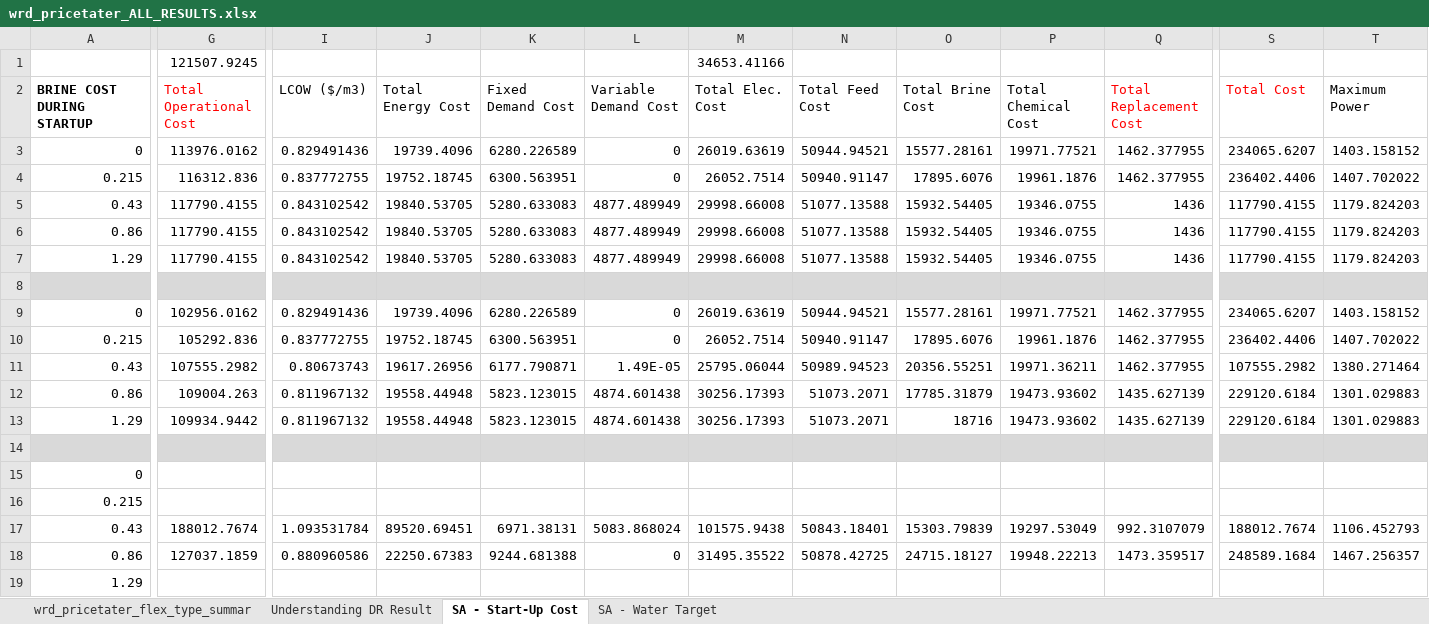
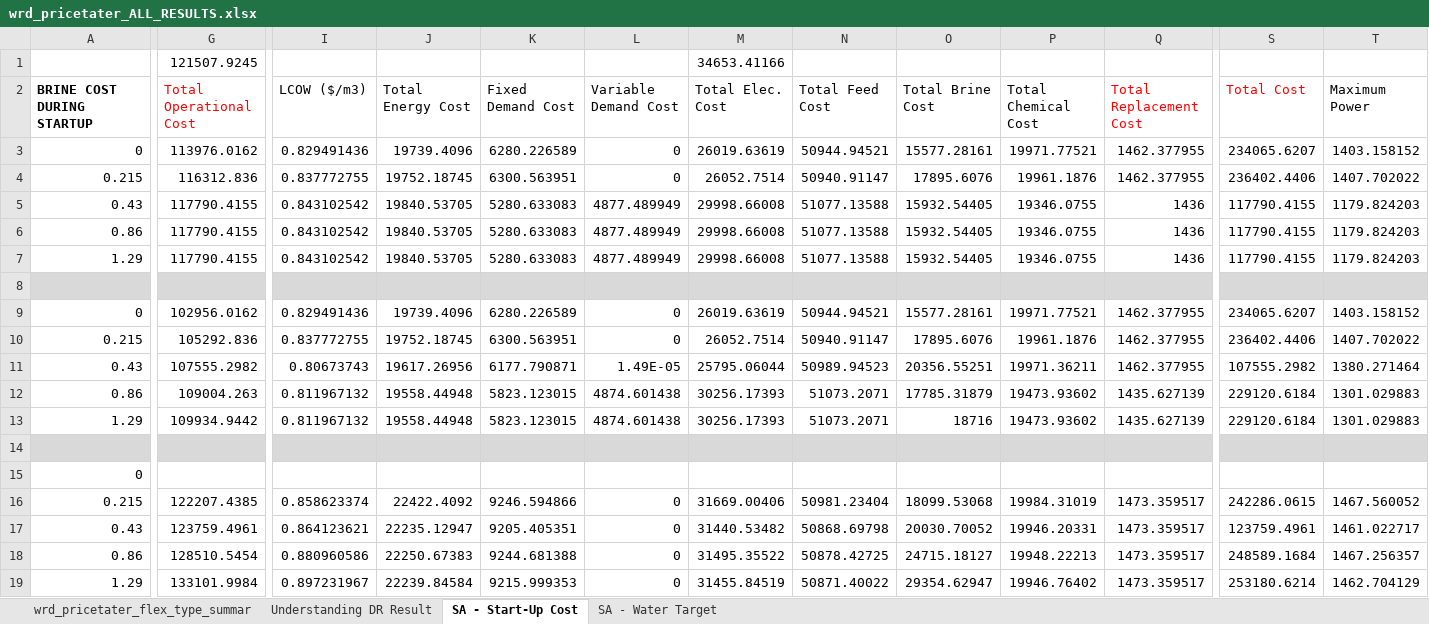
Before and after one commit to jakechurchi/watertap, an Excel workbook: tutorials/flex_ro/wrd_pricetater_ALL_RESULTS.xlsx, sheet SA - Start-Up Cost, drawn as a sheet; only a part is shown, gaps mark what is left out; values as stored, in another font and other column widths than the file's, no borders; removed rows and columns are numbered as before the commit, all else as after; rows hold the shown columns only; the diff covers the shown part only; the diff names each change by its address in the sheet, - before the commit and + after, or states it on an @@ line.

Commit message:
no start-up cost RTP

```diff
--- a/tutorials/flex_ro/wrd_pricetater_ALL_RESULTS.xlsx (sheet SA - Start-Up Cost)
+++ b/tutorials/flex_ro/wrd_pricetater_ALL_RESULTS.xlsx (sheet SA - Start-Up Cost)
-row 16: 0.215
+row 16: 0.215 | 122207.4385 | 0.858623374 | 22422.4092 | 9246.594866 | 0 | 31669.00406 | 50981.23404 | 18099.53068 | 19984.31019 | 1473.359517 | 242286.0615 | 1467.560052
-G17 (Total Operational Cost): 188012.7674
+G17 (Total Operational Cost): 123759.4961
-I17 (LCOW ($/m3)): 1.093531784
+I17 (LCOW ($/m3)): 0.864123621
-J17 (Total Energy Cost): 89520.69451
+J17 (Total Energy Cost): 22235.12947
-K17 (Fixed Demand Cost): 6971.38131
+K17 (Fixed Demand Cost): 9205.405351
-L17 (Variable Demand Cost): 5083.868024
+L17 (Variable Demand Cost): 0
-M17 (Total Elec. Cost): 101575.9438
+M17 (Total Elec. Cost): 31440.53482
-N17 (Total Feed Cost): 50843.18401
+N17 (Total Feed Cost): 50868.69798
-O17 (Total Brine Cost): 15303.79839
+O17 (Total Brine Cost): 20030.70052
-P17 (Total Chemical Cost): 19297.53049
+P17 (Total Chemical Cost): 19946.20331
-Q17 (Total Replacement Cost): 992.3107079
+Q17 (Total Replacement Cost): 1473.359517
-S17 (Total Cost): 188012.7674
+S17 (Total Cost): 123759.4961
-T17 (Maximum Power): 1106.452793
+T17 (Maximum Power): 1461.022717
-G18 (Total Operational Cost): 127037.1859
+G18 (Total Operational Cost): 128510.5454
-row 19: 1.29
+row 19: 1.29 | 133101.9984 | 0.897231967 | 22239.84584 | 9215.999353 | 0 | 31455.84519 | 50871.40022 | 29354.62947 | 19946.76402 | 1473.359517 | 253180.6214 | 1462.704129
```
Also changed, not shown: 6 edited cells elsewhere in this sheet, 6 other files.
